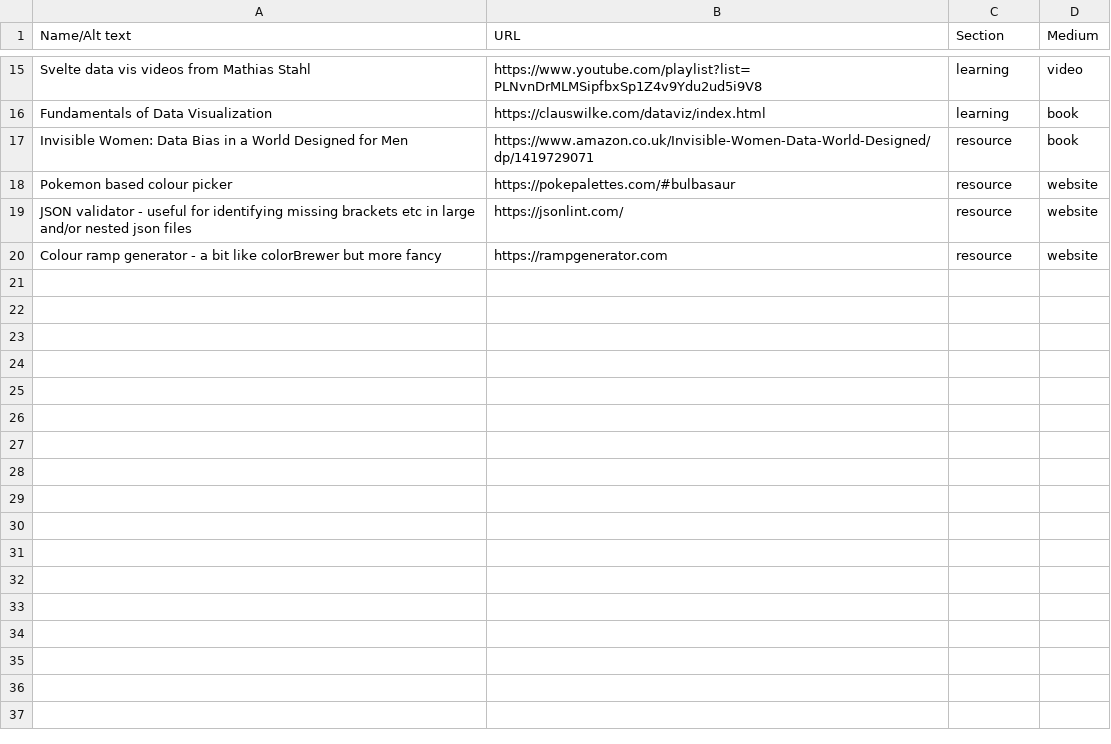
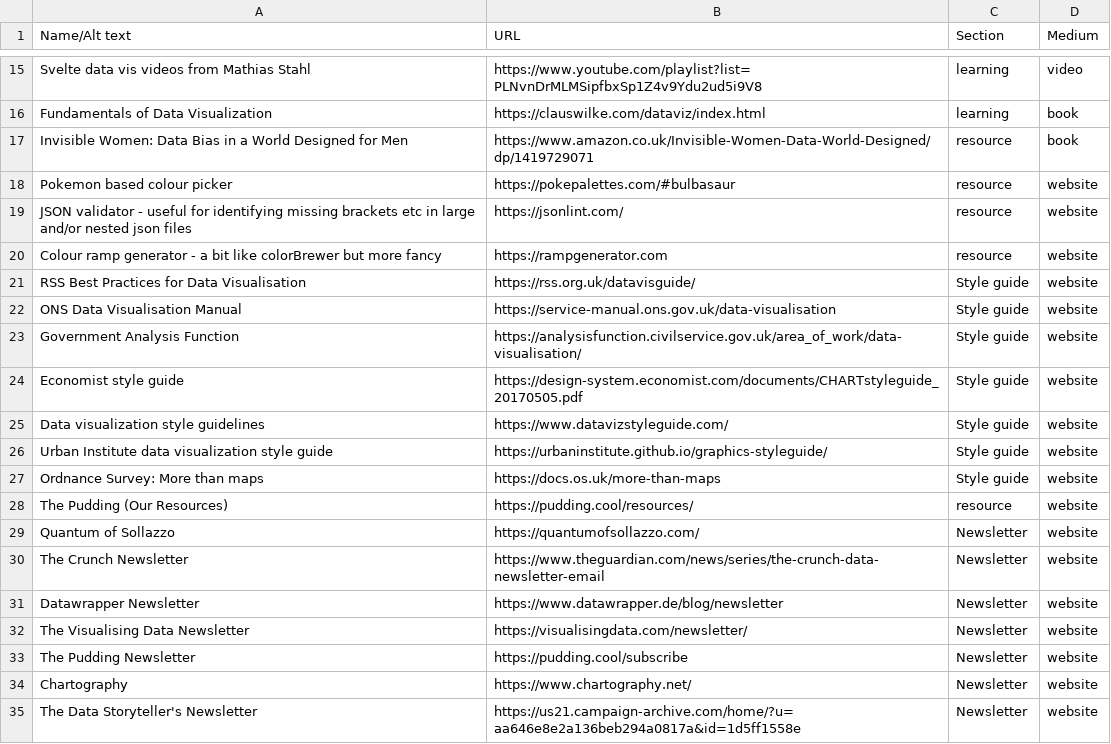
Before and after one commit to ONSdigital/ONSVisualJournalism, a CSV file: data/library.csv, drawn as a sheet; only a part is shown, gaps mark what is left out.

Commit message:
added content to library.csv

```diff
--- a/data/library.csv
+++ b/data/library.csv
@@ -20 +20,16 @@ JSON validator - useful for identifying missing brackets etc in large and/or nes
 Colour ramp generator - a bit like colorBrewer but more fancy,https://rampgenerator.com,resource,website
+RSS Best Practices for Data Visualisation,https://rss.org.uk/datavisguide/,Style guide,website
+ONS Data Visualisation Manual,https://service-manual.ons.gov.uk/data-visualisation,Style guide,website
+Government Analysis Function,https://analysisfunction.civilservice.gov.uk/area_of_work/data-visualisation/,Style guide,website
+Economist style guide,https://design-system.economist.com/documents/CHARTstyleguide_20170505.pdf,Style guide,website
+Data visualization style guidelines,https://www.datavizstyleguide.com/,Style guide,website
+Urban Institute data visualization style guide,https://urbaninstitute.github.io/graphics-styleguide/,Style guide,website
+Ordnance Survey: More than maps,https://docs.os.uk/more-than-maps,Style guide,website
+The Pudding (Our Resources),https://pudding.cool/resources/,resource,website
+Quantum of Sollazzo,https://quantumofsollazzo.com/,Newsletter,website
+The Crunch Newsletter,https://www.theguardian.com/news/series/the-crunch-data-newsletter-email,Newsletter,website
+Datawrapper Newsletter,https://www.datawrapper.de/blog/newsletter,Newsletter,website
+The Visualising Data Newsletter,https://visualisingdata.com/newsletter/,Newsletter,website
+The Pudding Newsletter,https://pudding.cool/subscribe,Newsletter,website
+Chartography,https://www.chartography.net/,Newsletter,website
+The Data Storyteller's Newsletter,https://us21.campaign-archive.com/home/?u=aa646e8e2a136beb294a0817a&id=1d5ff1558e,Newsletter,website
```
Also changed, not shown: 4 other files.
